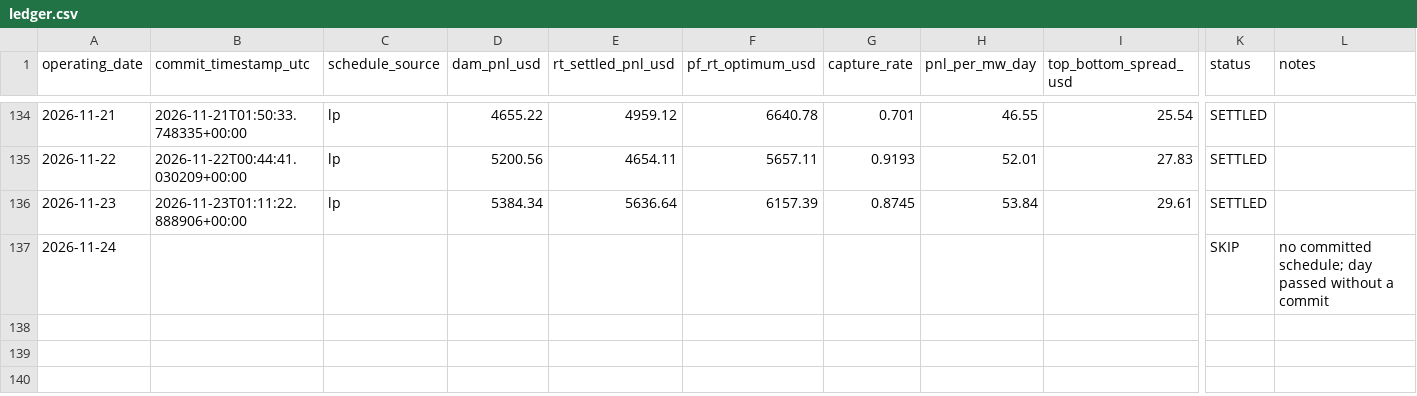
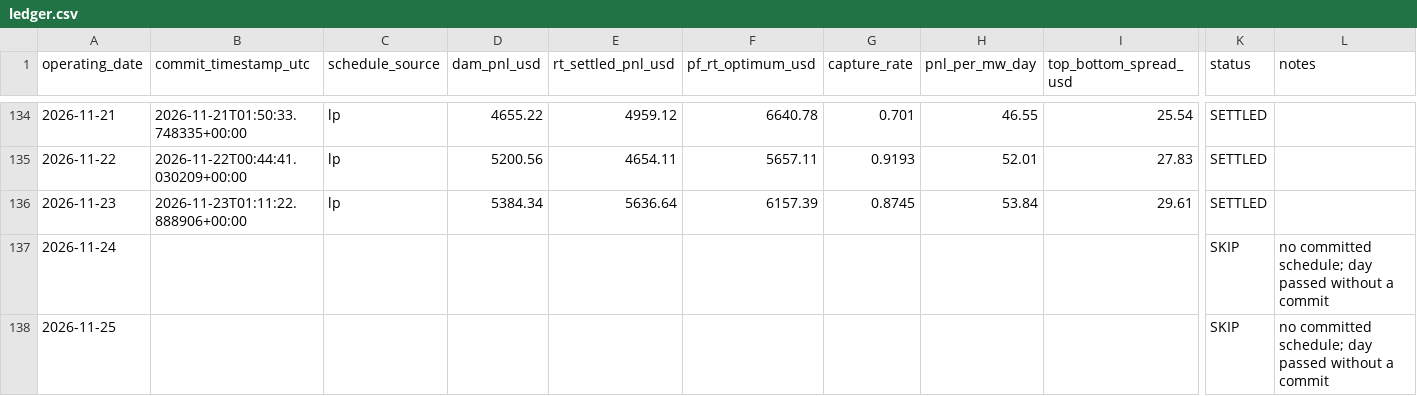
Before and after one commit to daniel779780/virtual-battery, a CSV file: data/ledger.csv, drawn as a sheet; only a part is shown, gaps mark what is left out; rows hold the shown columns only; the diff names each change by its address in the sheet, - before the commit and + after, or states it on an @@ line.

Commit message:
Settlement 2026-11-26T18:47:57Z

```diff
--- a/data/ledger.csv
+++ b/data/ledger.csv
+row 138: 2026-11-25 |  |  |  |  |  |  |  |  | SKIP | no committed schedule; day passed without a commit
```
